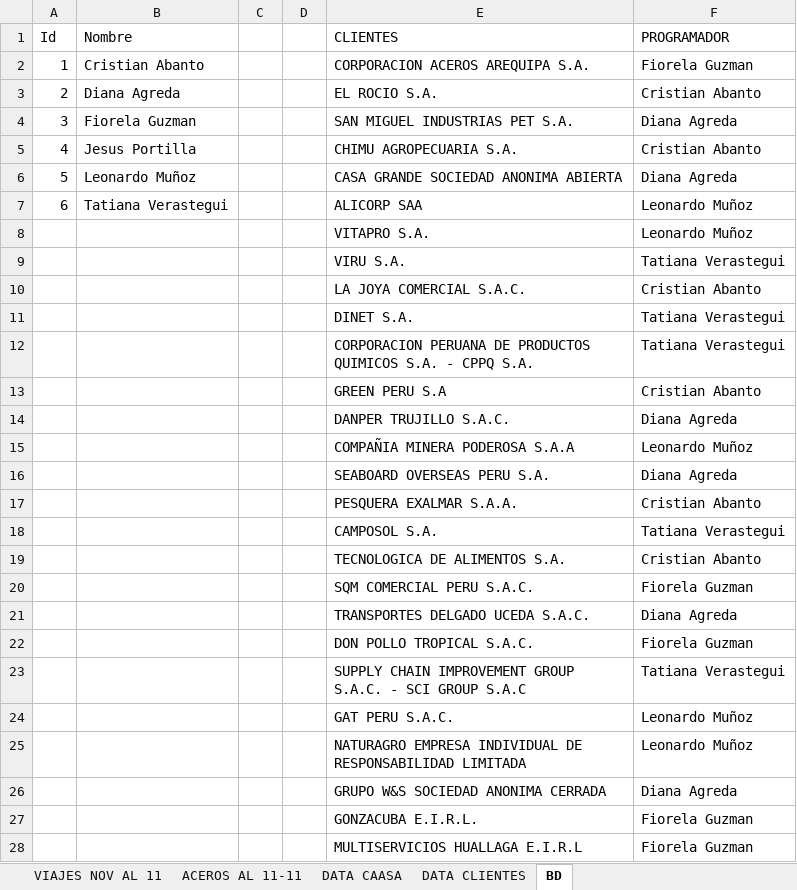
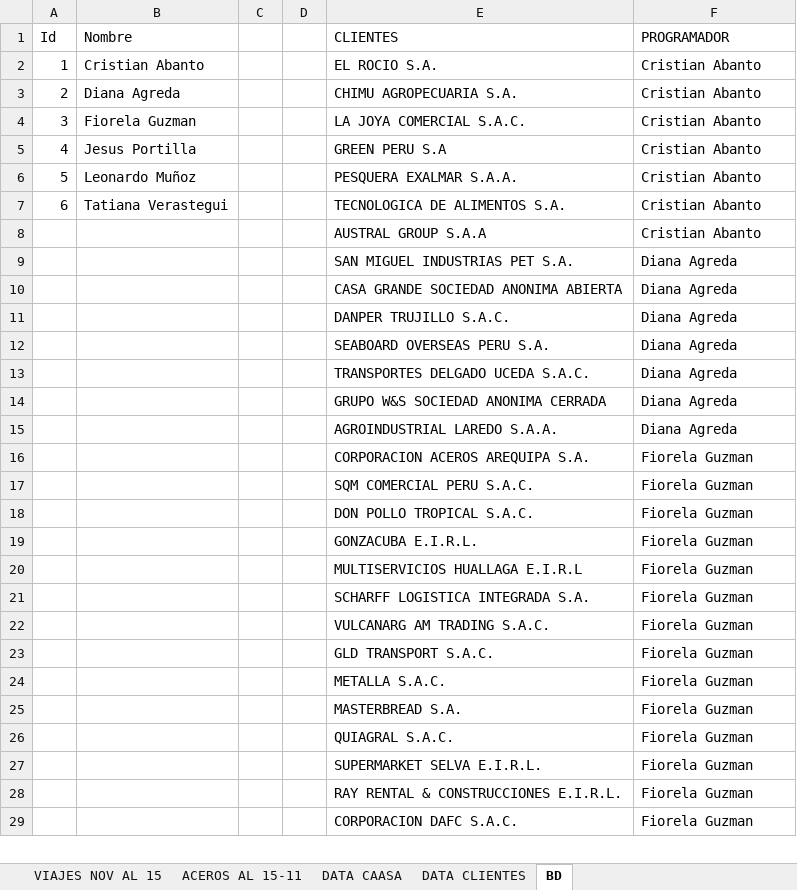
Before and after one commit to RenzoAK30/VortexAnalytics, an Excel workbook: VIAJES_2026.xlsx, sheet BD, drawn as a sheet; only a part is shown; the shorter side is filled out with more unchanged rows; values as stored, in another font and other column widths than the file's, no cell formats; table styles not drawn; removed rows and columns are numbered as before the commit, all else as after; the diff covers the shown part only; the diff names each change by its address in the sheet, - before the commit and + after, or states it on an @@ line.

```diff
--- a/VIAJES_2026.xlsx (sheet BD)
+++ b/VIAJES_2026.xlsx (sheet BD)
-sheet tab: VIAJES NOV AL 11
+sheet tab: VIAJES NOV AL 15
-sheet tab: ACEROS AL 11-11
+sheet tab: ACEROS AL 15-11
-E2 (CLIENTES): CORPORACION ACEROS AREQUIPA S.A.
+E2 (CLIENTES): EL ROCIO S.A.
-F2 (PROGRAMADOR): Fiorela Guzman
+F2 (PROGRAMADOR): Cristian Abanto
-E3 (CLIENTES): EL ROCIO S.A.
+E3 (CLIENTES): CHIMU AGROPECUARIA S.A.
-E4 (CLIENTES): SAN MIGUEL INDUSTRIAS PET S.A.
+E4 (CLIENTES): LA JOYA COMERCIAL S.A.C.
-F4 (PROGRAMADOR): Diana Agreda
+F4 (PROGRAMADOR): Cristian Abanto
-E5 (CLIENTES): CHIMU AGROPECUARIA S.A.
+E5 (CLIENTES): GREEN PERU S.A
-E6 (CLIENTES): CASA GRANDE SOCIEDAD ANONIMA ABIERTA
+E6 (CLIENTES): PESQUERA EXALMAR S.A.A.
-F6 (PROGRAMADOR): Diana Agreda
+F6 (PROGRAMADOR): Cristian Abanto
-E7 (CLIENTES): ALICORP SAA
+E7 (CLIENTES): TECNOLOGICA DE ALIMENTOS S.A.
-F7 (PROGRAMADOR): Leonardo Muñoz
+F7 (PROGRAMADOR): Cristian Abanto
@@ row 8 moved to row 31: VITAPRO S.A. @@
@@ row 9 moved to row 36: VIRU S.A. @@
-row 10:  |  |  |  | LA JOYA COMERCIAL S.A.C. | Cristian Abanto
@@ row 11 moved to row 37: DINET S.A. @@
@@ row 12 moved to row 38: CORPORACION PERUANA DE PRODUCTOS QUIMICO… @@
-E8 (CLIENTES): GREEN PERU S.A
+E8 (CLIENTES): AUSTRAL GROUP S.A.A
+row 9:  |  |  |  | SAN MIGUEL INDUSTRIAS PET S.A. | Diana Agreda
+row 10:  |  |  |  | CASA GRANDE SOCIEDAD ANONIMA ABIERTA | Diana Agreda
@@ row 15 moved to row 32: COMPAÑIA MINERA PODEROSA S.A.A @@
-row 17:  |  |  |  | PESQUERA EXALMAR S.A.A. | Cristian Abanto
@@ row 18 moved to row 39: CAMPOSOL S.A. @@
-row 19:  |  |  |  | TECNOLOGICA DE ALIMENTOS S.A. | Cristian Abanto
@@ row 21 moved to row 13: TRANSPORTES DELGADO UCEDA S.A.C. @@
@@ row 26 moved to row 14: GRUPO W&S SOCIEDAD ANONIMA CERRADA @@
+row 15:  |  |  |  | AGROINDUSTRIAL LAREDO S.A.A. | Diana Agreda
+row 16:  |  |  |  | CORPORACION ACEROS AREQUIPA S.A. | Fiorela Guzman
@@ row 23 moved to row 40: SUPPLY CHAIN IMPROVEMENT GROUP S.A.C. - … @@
@@ row 24 moved to row 33: GAT PERU S.A.C. @@
@@ row 25 moved to row 34: NATURAGRO EMPRESA INDIVIDUAL DE RESPONSA… @@
```
Also changed, not shown: 1 added row, 1 removed row and 2 moved rows elsewhere in this sheet, sheet DATA CLIENTES, sheet DATA CAASA, sheet VIAJES NOV AL 15, sheet ACEROS AL 15-11, cell formats, hidden cells, charts or pictures.
